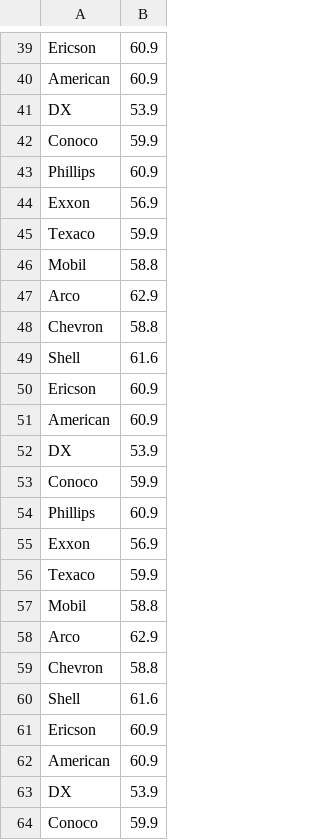
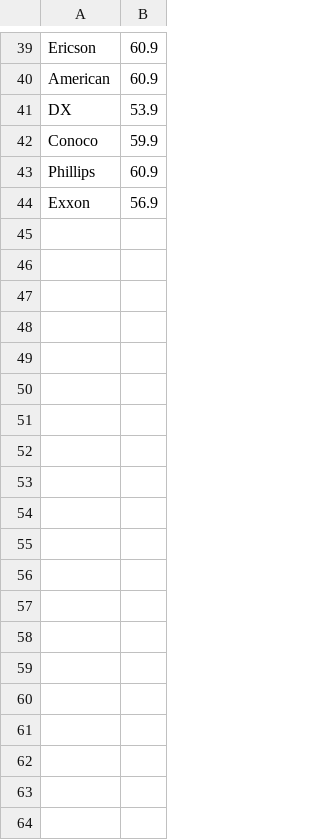
Before and after one commit to e-gulakhmet/FuelStat, a CSV file: data/fuel.csv, drawn as a sheet; only a part is shown, gaps mark what is left out; the diff covers the shown part only; the diff names each change by its address in the sheet, - before the commit and + after, or states it on an @@ line.

Commit message:
Update csv_to_list function and fix upload process

```diff
--- a/data/fuel.csv
+++ b/data/fuel.csv
-row 45: Texaco | 59.9
-row 46: Mobil | 58.8
-row 47: Arco | 62.9
-row 48: Chevron | 58.8
-row 49: Shell | 61.6
-row 50: Ericson | 60.9
-row 51: American | 60.9
-row 52: DX | 53.9
-row 53: Conoco | 59.9
-row 54: Phillips | 60.9
-row 55: Exxon | 56.9
-row 56: Texaco | 59.9
-row 57: Mobil | 58.8
-row 58: Arco | 62.9
-row 59: Chevron | 58.8
-row 60: Shell | 61.6
-row 61: Ericson | 60.9
-row 62: American | 60.9
-row 63: DX | 53.9
-row 64: Conoco | 59.9
```
Also changed, not shown: 24 removed rows elsewhere in this file, 6 other files.
